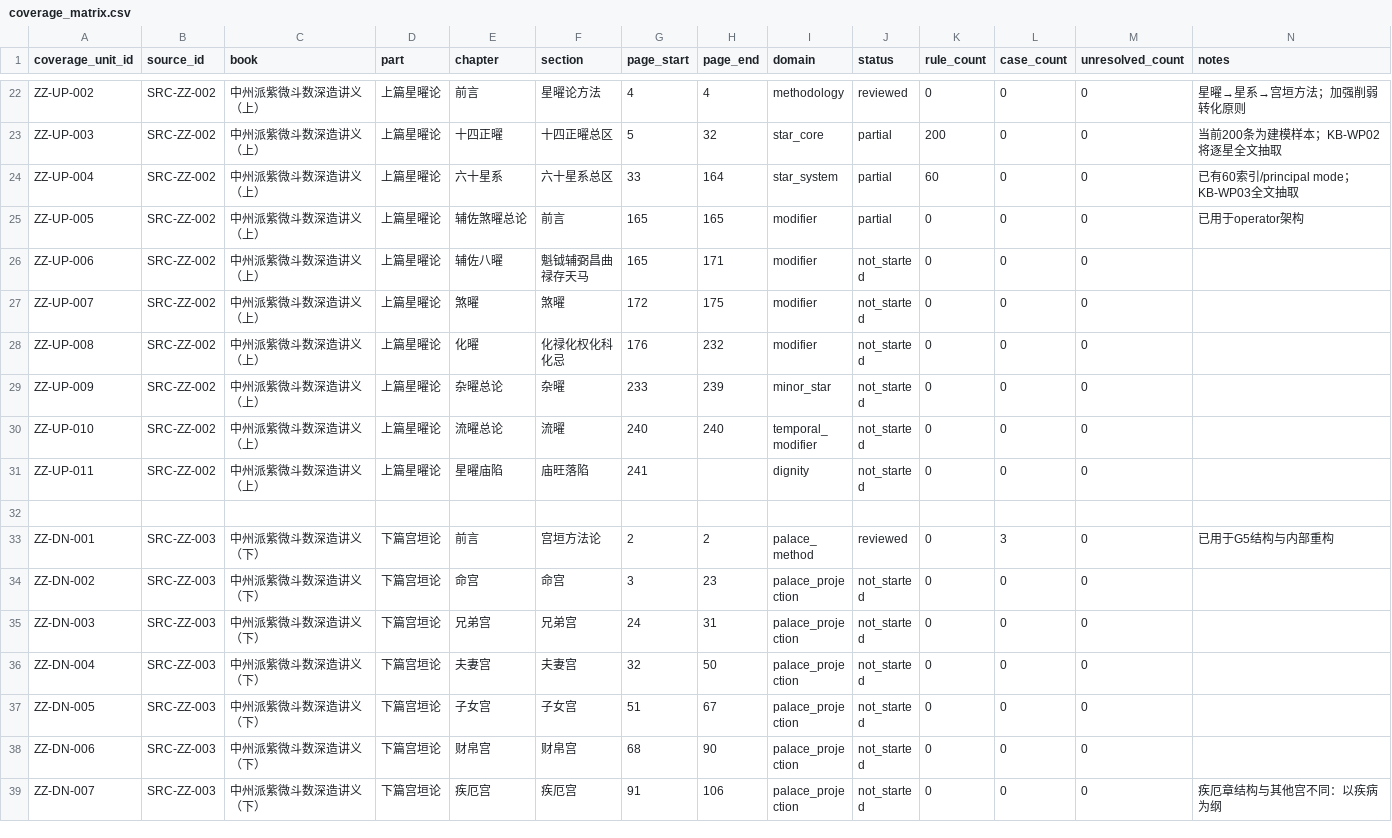
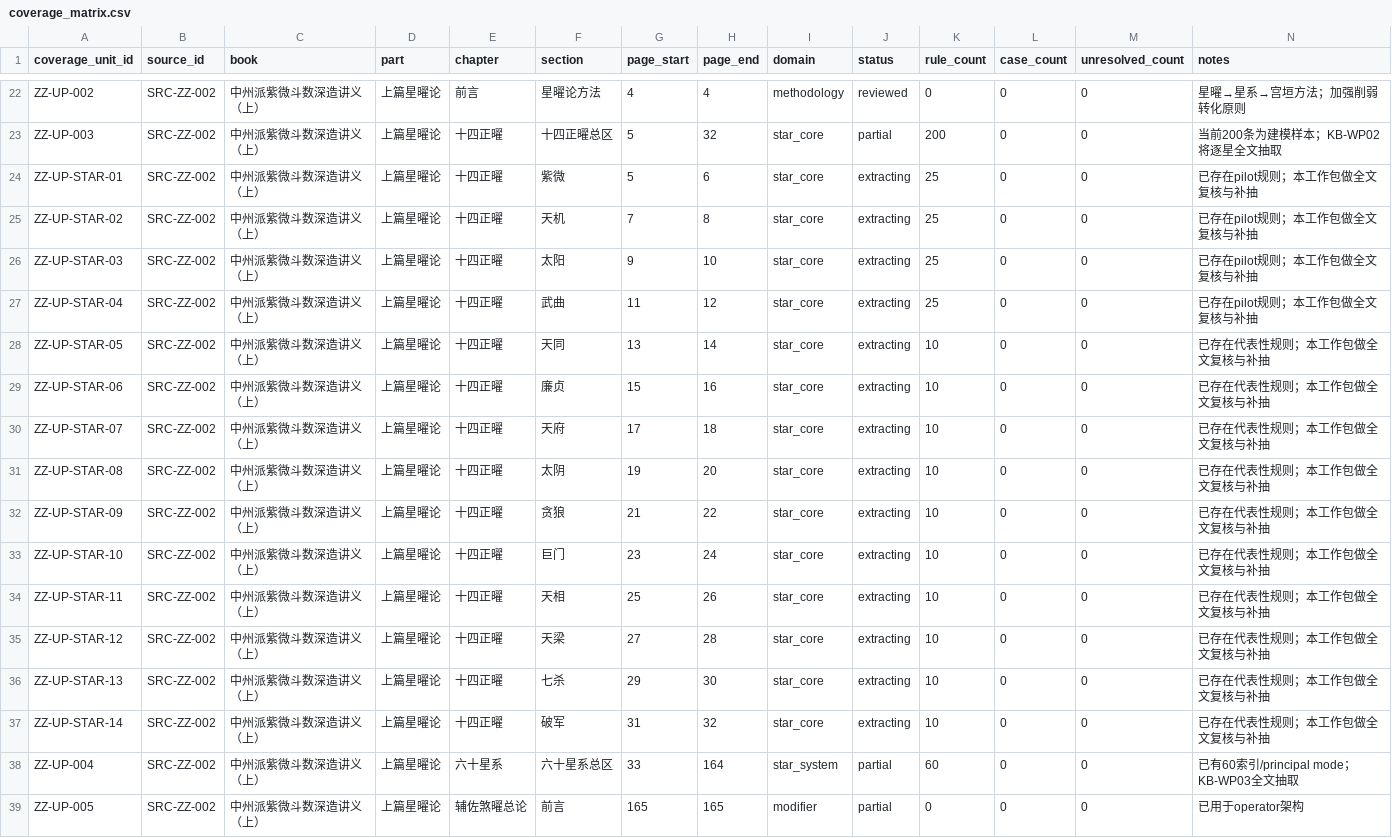
Before and after one commit to 15937-ass/ziwei-state-space, a CSV file: knowledge/coverage_matrix.csv, drawn as a sheet; only a part is shown, gaps mark what is left out; the shorter side is filled out with more unchanged rows.

Commit message:
KB-WP02: split fourteen major stars into individual coverage units

```diff
--- a/knowledge/coverage_matrix.csv
+++ b/knowledge/coverage_matrix.csv
@@ -23,2 +23,16 @@ ZZ-UP-002,SRC-ZZ-002,中州派紫微斗数深造讲义（上）,上篇星曜论,
 ZZ-UP-003,SRC-ZZ-002,中州派紫微斗数深造讲义（上）,上篇星曜论,十四正曜,十四正曜总区,5,32,star_core,partial,200,0,0,当前200条为建模样本；KB-WP02将逐星全文抽取
+ZZ-UP-STAR-01,SRC-ZZ-002,中州派紫微斗数深造讲义（上）,上篇星曜论,十四正曜,紫微,5,6,star_core,extracting,25,0,0,已存在pilot规则；本工作包做全文复核与补抽
+ZZ-UP-STAR-02,SRC-ZZ-002,中州派紫微斗数深造讲义（上）,上篇星曜论,十四正曜,天机,7,8,star_core,extracting,25,0,0,已存在pilot规则；本工作包做全文复核与补抽
+ZZ-UP-STAR-03,SRC-ZZ-002,中州派紫微斗数深造讲义（上）,上篇星曜论,十四正曜,太阳,9,10,star_core,extracting,25,0,0,已存在pilot规则；本工作包做全文复核与补抽
+ZZ-UP-STAR-04,SRC-ZZ-002,中州派紫微斗数深造讲义（上）,上篇星曜论,十四正曜,武曲,11,12,star_core,extracting,25,0,0,已存在pilot规则；本工作包做全文复核与补抽
+ZZ-UP-STAR-05,SRC-ZZ-002,中州派紫微斗数深造讲义（上）,上篇星曜论,十四正曜,天同,13,14,star_core,extracting,10,0,0,已存在代表性规则；本工作包做全文复核与补抽
+ZZ-UP-STAR-06,SRC-ZZ-002,中州派紫微斗数深造讲义（上）,上篇星曜论,十四正曜,廉贞,15,16,star_core,extracting,10,0,0,已存在代表性规则；本工作包做全文复核与补抽
+ZZ-UP-STAR-07,SRC-ZZ-002,中州派紫微斗数深造讲义（上）,上篇星曜论,十四正曜,天府,17,18,star_core,extracting,10,0,0,已存在代表性规则；本工作包做全文复核与补抽
+ZZ-UP-STAR-08,SRC-ZZ-002,中州派紫微斗数深造讲义（上）,上篇星曜论,十四正曜,太阴,19,20,star_core,extracting,10,0,0,已存在代表性规则；本工作包做全文复核与补抽
+ZZ-UP-STAR-09,SRC-ZZ-002,中州派紫微斗数深造讲义（上）,上篇星曜论,十四正曜,贪狼,21,22,star_core,extracting,10,0,0,已存在代表性规则；本工作包做全文复核与补抽
+ZZ-UP-STAR-10,SRC-ZZ-002,中州派紫微斗数深造讲义（上）,上篇星曜论,十四正曜,巨门,23,24,star_core,extracting,10,0,0,已存在代表性规则；本工作包做全文复核与补抽
+ZZ-UP-STAR-11,SRC-ZZ-002,中州派紫微斗数深造讲义（上）,上篇星曜论,十四正曜,天相,25,26,star_core,extracting,10,0,0,已存在代表性规则；本工作包做全文复核与补抽
+ZZ-UP-STAR-12,SRC-ZZ-002,中州派紫微斗数深造讲义（上）,上篇星曜论,十四正曜,天梁,27,28,star_core,extracting,10,0,0,已存在代表性规则；本工作包做全文复核与补抽
+ZZ-UP-STAR-13,SRC-ZZ-002,中州派紫微斗数深造讲义（上）,上篇星曜论,十四正曜,七杀,29,30,star_core,extracting,10,0,0,已存在代表性规则；本工作包做全文复核与补抽
+ZZ-UP-STAR-14,SRC-ZZ-002,中州派紫微斗数深造讲义（上）,上篇星曜论,十四正曜,破军,31,32,star_core,extracting,10,0,0,已存在代表性规则；本工作包做全文复核与补抽
 ZZ-UP-004,SRC-ZZ-002,中州派紫微斗数深造讲义（上）,上篇星曜论,六十星系,六十星系总区,33,164,star_system,partial,60,0,0,已有60索引/principal mode；KB-WP03全文抽取
```
